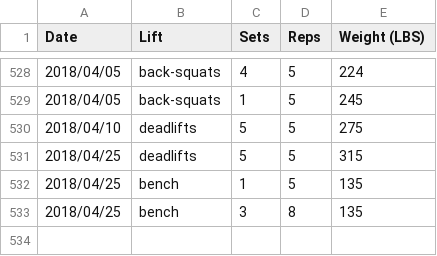
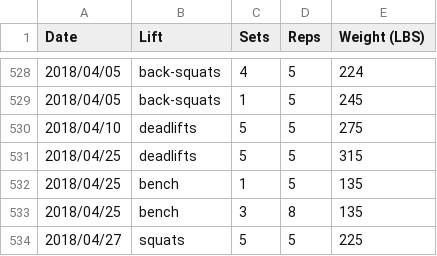
Before and after one commit to qpfiffer/qpfiffer.com, a CSV file: static/lifts.csv, drawn as a sheet; only a part is shown, gaps mark what is left out.

Commit message:
Squats

```diff
--- a/static/lifts.csv
+++ b/static/lifts.csv
@@ -533 +533,2 @@ Date,Lift,Sets,Reps,Weight (LBS)
 2018/04/25,bench,3,8,135
+2018/04/27,squats,5,5,225
```
Also changed, not shown: 1 other file.
